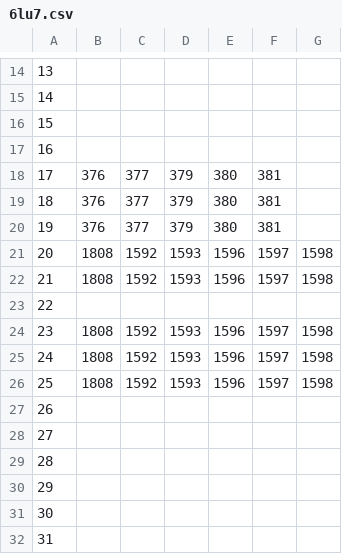
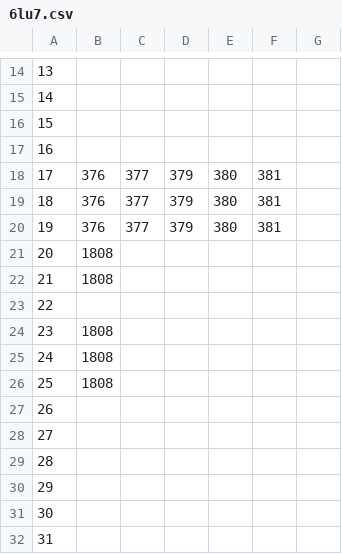
Before and after one commit to ViDok-BK/nearest_amino_acid, a CSV file: data/ground_truth/6lu7.csv, drawn as a sheet; only a part is shown, gaps mark what is left out.

Commit message:
Update ground truth

```diff
--- a/data/ground_truth/6lu7.csv
+++ b/data/ground_truth/6lu7.csv
@@ -20,8 +20,8 @@
 19,376,377,379,380,381
-20,1808,1592,1593,1596,1597,1598
-21,1808,1592,1593,1596,1597,1598
+20,1808
+21,1808
 22,
-23,1808,1592,1593,1596,1597,1598
-24,1808,1592,1593,1596,1597,1598
-25,1808,1592,1593,1596,1597,1598
+23,1808
+24,1808
+25,1808
 26,
```
